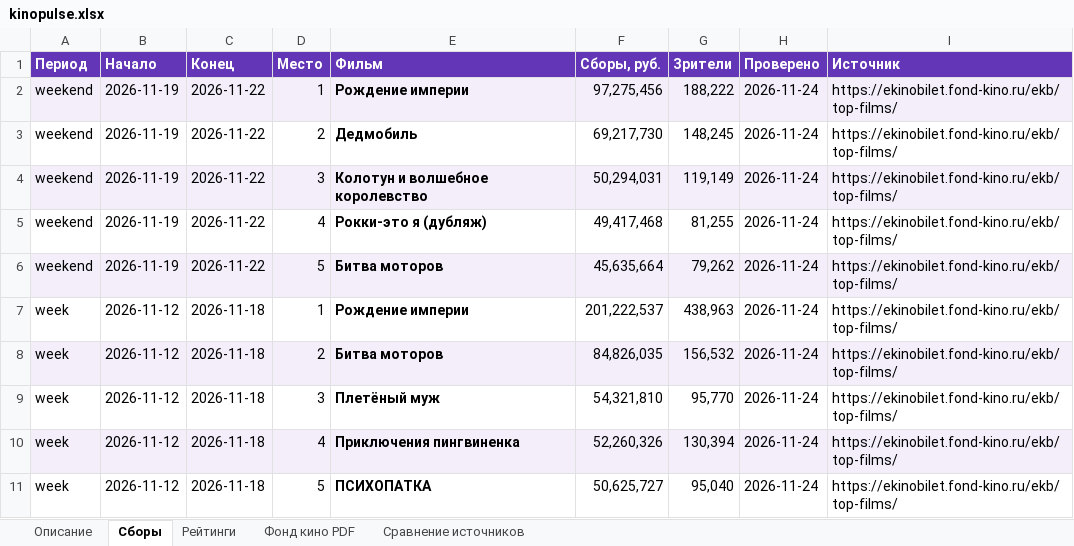
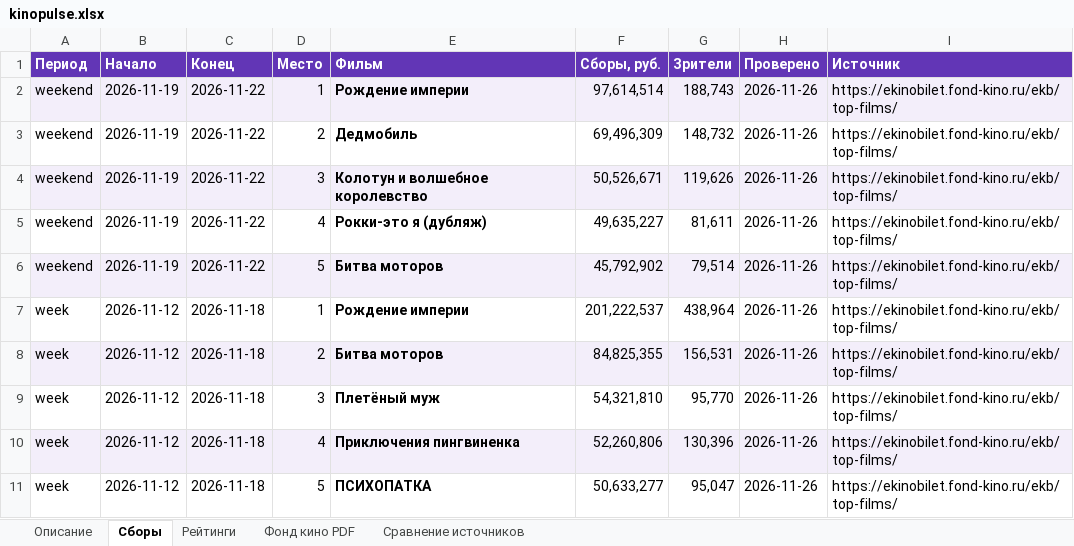
Before and after one commit to VidosIQ/KINO-prokat-radar, an Excel workbook: site/kinopulse.xlsx, sheet Сборы, drawn as a sheet; values as stored, in another font and other column widths than the file's, no borders; the diff names each change by its address in the sheet, - before the commit and + after, or states it on an @@ line.

```diff
--- a/site/kinopulse.xlsx (sheet Сборы)
+++ b/site/kinopulse.xlsx (sheet Сборы)
-F2 (Сборы, руб.): 97,275,456
+F2 (Сборы, руб.): 97,614,514
-G2 (Зрители): 188,222
+G2 (Зрители): 188,743
-H2:H11 (Проверено): 2026-11-24
+H2:H11 (Проверено): 2026-11-26
-F3 (Сборы, руб.): 69,217,730
+F3 (Сборы, руб.): 69,496,309
-G3 (Зрители): 148,245
+G3 (Зрители): 148,732
-F4 (Сборы, руб.): 50,294,031
+F4 (Сборы, руб.): 50,526,671
-G4 (Зрители): 119,149
+G4 (Зрители): 119,626
-F5 (Сборы, руб.): 49,417,468
+F5 (Сборы, руб.): 49,635,227
-G5 (Зрители): 81,255
+G5 (Зрители): 81,611
-F6 (Сборы, руб.): 45,635,664
+F6 (Сборы, руб.): 45,792,902
-G6 (Зрители): 79,262
+G6 (Зрители): 79,514
-G7 (Зрители): 438,963
+G7 (Зрители): 438,964
-F8 (Сборы, руб.): 84,826,035
+F8 (Сборы, руб.): 84,825,355
-G8 (Зрители): 156,532
+G8 (Зрители): 156,531
-F10 (Сборы, руб.): 52,260,326
+F10 (Сборы, руб.): 52,260,806
-G10 (Зрители): 130,394
+G10 (Зрители): 130,396
-F11 (Сборы, руб.): 50,625,727
+F11 (Сборы, руб.): 50,633,277
-G11 (Зрители): 95,040
+G11 (Зрители): 95,047
```
Also changed, not shown: sheet Сравнение источников, sheet Описание, 3 other files.
